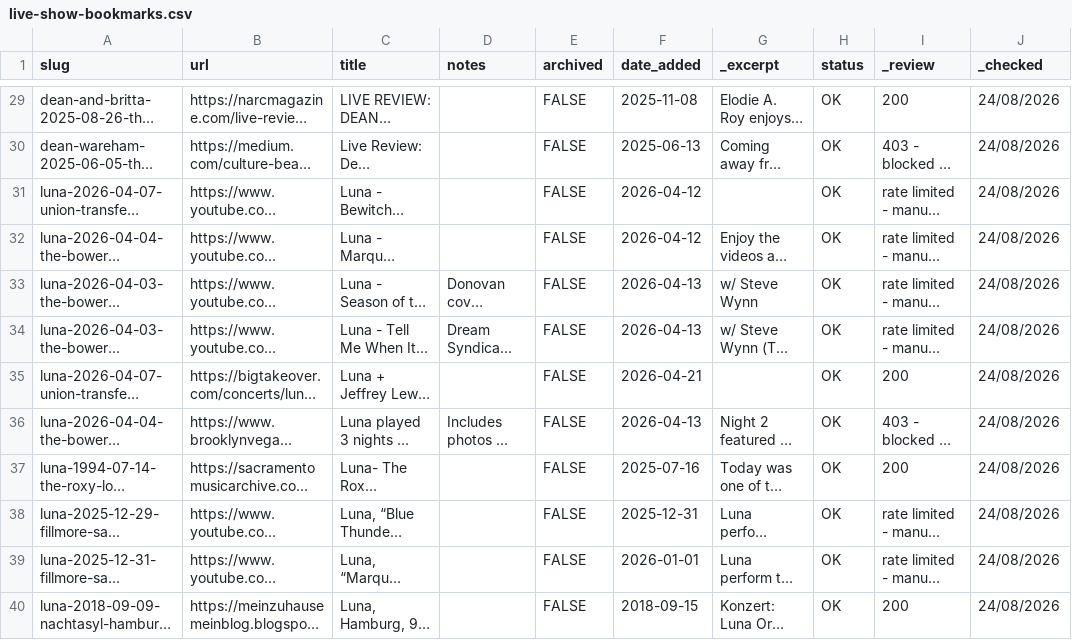
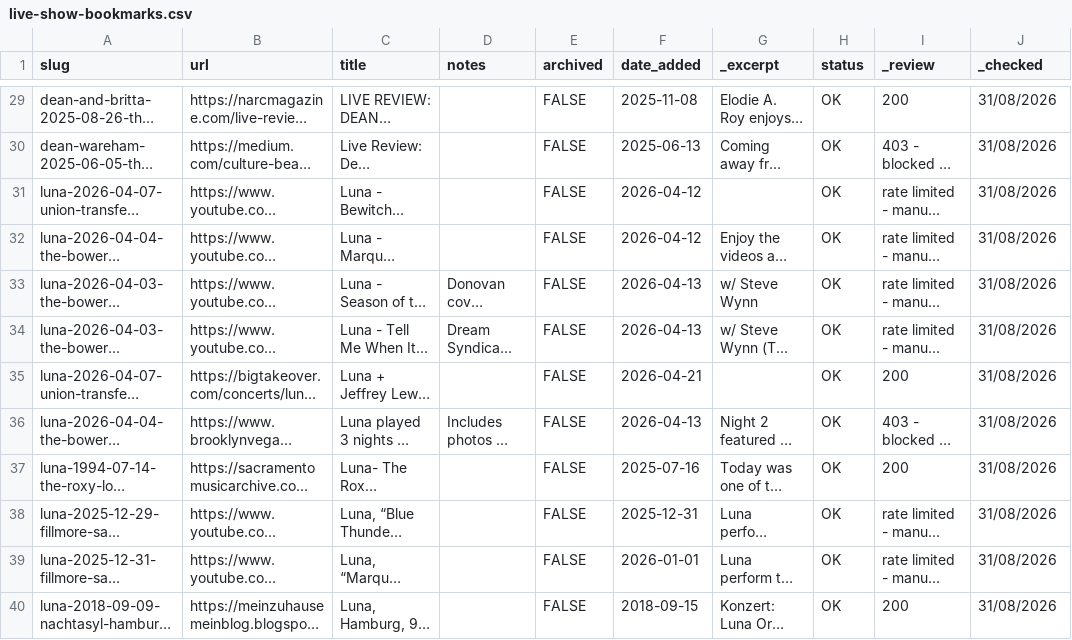
Before and after one commit to grange85/ahfow-database, a CSV file: _data/gigography/live-show-bookmarks.csv, drawn as a sheet; only a part is shown, gaps mark what is left out; long unchanged cells end in …; the diff covers the shown part only; the diff names each change by its address in the sheet, - before the commit and + after, or states it on an @@ line.

```diff
--- a/_data/gigography/live-show-bookmarks.csv
+++ b/_data/gigography/live-show-bookmarks.csv
-J29:J40 (_checked): 24/08/2026
+J29:J40 (_checked): 31/08/2026
```
Also changed, not shown: 42 edited cells elsewhere in this file.
